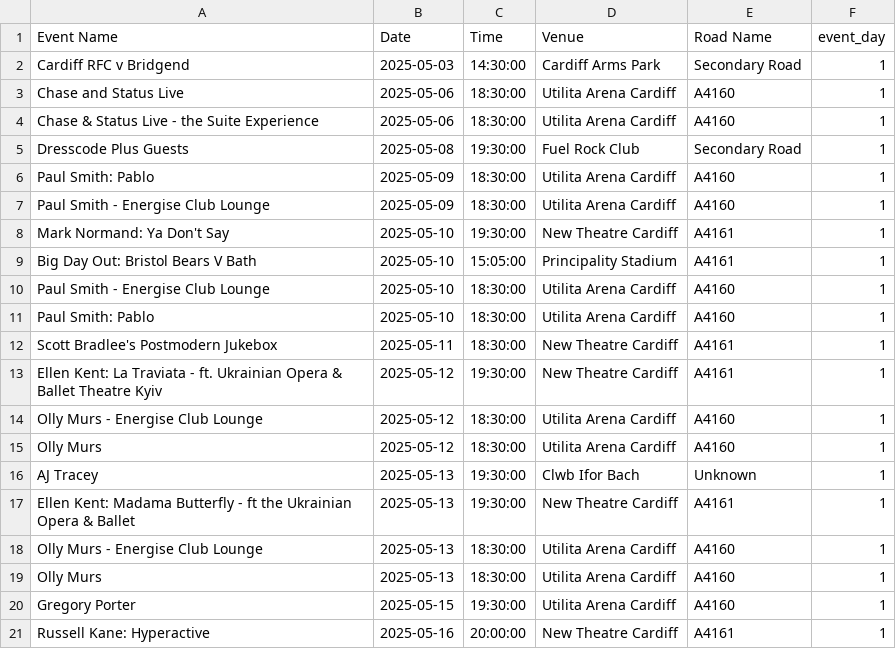
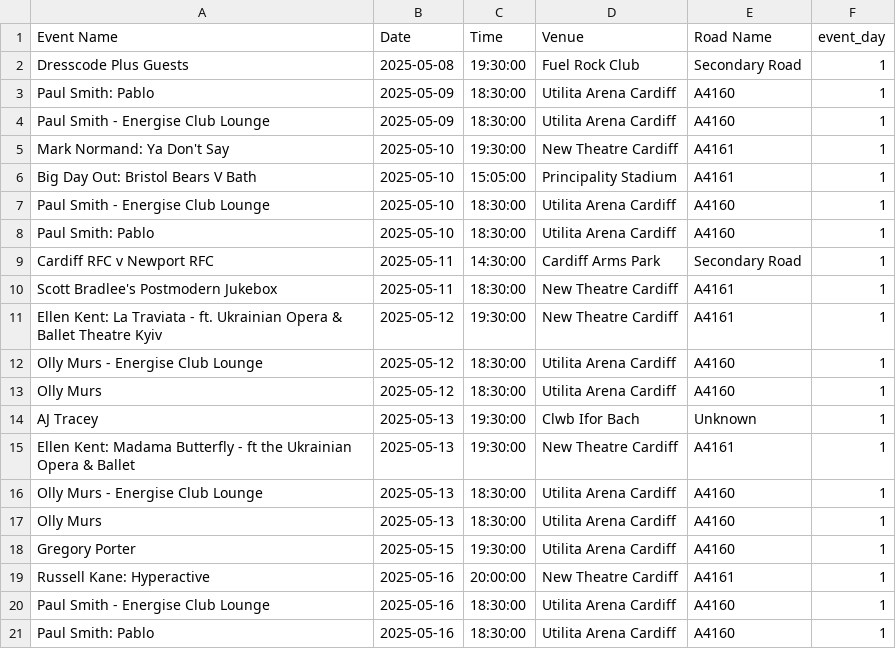
Before and after one commit to Paiboy1/Dissertation, a CSV file: traffic_web_app/Datasets/cardiff_events.csv, drawn as a sheet; removed rows and columns are numbered as before the commit, all else as after; the diff names each change by its address in the sheet, - before the commit and + after, or states it on an @@ line.

```diff
--- a/traffic_web_app/Datasets/cardiff_events.csv
+++ b/traffic_web_app/Datasets/cardiff_events.csv
-row 2: Cardiff RFC v Bridgend | 2025-05-03 | 14:30:00 | Cardiff Arms Park | Secondary Road | 1
-row 3: Chase and Status Live | 2025-05-06 | 18:30:00 | Utilita Arena Cardiff | A4160 | 1
-row 4: Chase & Status Live - the Suite Experience | 2025-05-06 | 18:30:00 | Utilita Arena Cardiff | A4160 | 1
+row 9: Cardiff RFC v Newport RFC | 2025-05-11 | 14:30:00 | Cardiff Arms Park | Secondary Road | 1
+row 20: Paul Smith - Energise Club Lounge | 2025-05-16 | 18:30:00 | Utilita Arena Cardiff | A4160 | 1
+row 21: Paul Smith: Pablo | 2025-05-16 | 18:30:00 | Utilita Arena Cardiff | A4160 | 1
```
Also changed, not shown: traffic_web_app/Datasets/cardiff_weather_forecast.csv, 7 other files.
